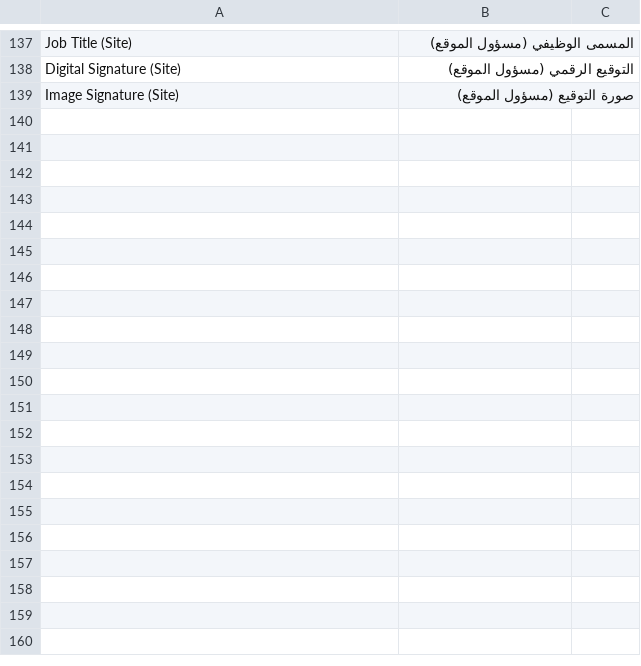
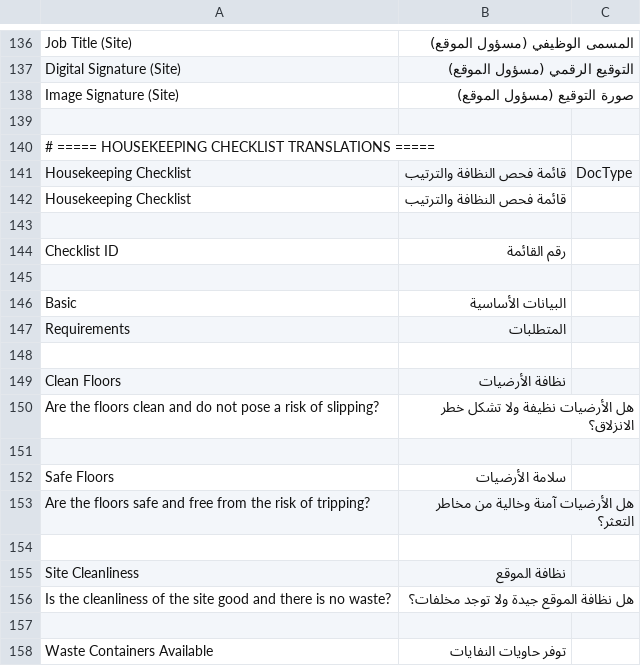
Before and after one commit to mostafael3ref/health_safety, a CSV file: health_safety/translations/ar.csv, drawn as a sheet; only a part is shown, gaps mark what is left out; the diff covers the shown part only.

Commit message:
Update2 ar.csv

```diff
--- a/health_safety/translations/ar.csv
+++ b/health_safety/translations/ar.csv
@@ -139 +138,21 @@ Digital Signature (Site),التوقيع الرقمي (مسؤول الموقع),
 Image Signature (Site),صورة التوقيع (مسؤول الموقع),
+
+# ===== HOUSEKEEPING CHECKLIST TRANSLATIONS =====
+Housekeeping Checklist,قائمة فحص النظافة والترتيب,DocType
+Housekeeping Checklist,قائمة فحص النظافة والترتيب,
+
+Checklist ID,رقم القائمة,
+
+Basic,البيانات الأساسية,
+Requirements,المتطلبات,
+
+Clean Floors,نظافة الأرضيات,
+Are the floors clean and do not pose a risk of slipping?,هل الأرضيات نظيفة ولا تشكل خطر الانزلاق؟,
+
+Safe Floors,سلامة الأرضيات,
+Are the floors safe and free from the risk of tripping?,هل الأرضيات آمنة وخالية من مخاطر التعثر؟,
+
+Site Cleanliness,نظافة الموقع,
+Is the cleanliness of the site good and there is no waste?,هل نظافة الموقع جيدة ولا توجد مخلفات؟,
+
+Waste Containers Available,توفر حاويات النفايات,
```
Also changed, not shown: 26 added rows and 1 removed row elsewhere in this file.
